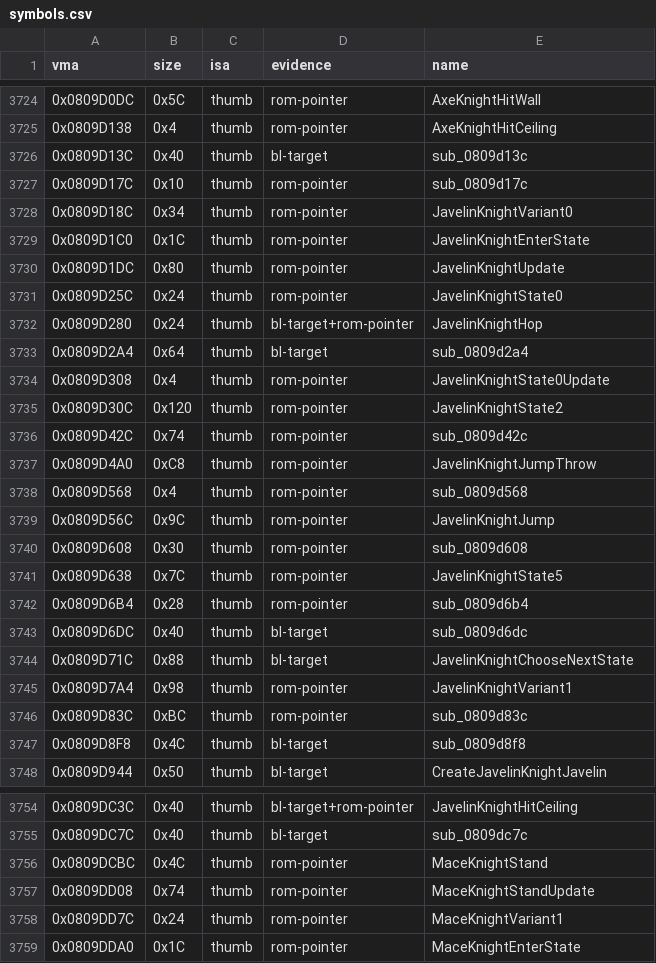
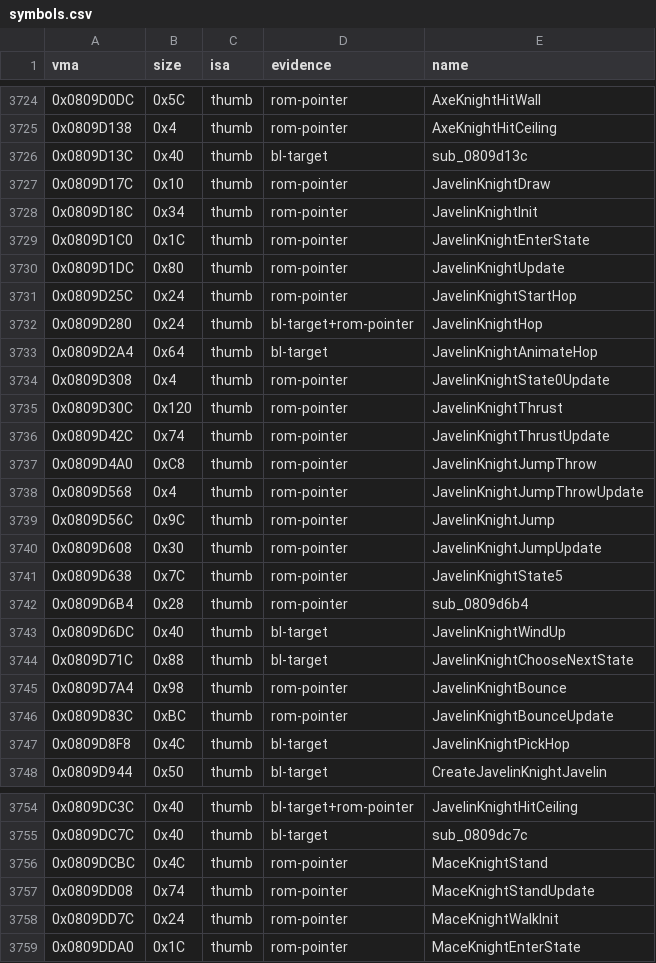
Before and after one commit to overjt/knidl, a CSV file: docs/analysis/symbols.csv, drawn as a sheet; only a part is shown, gaps mark what is left out; the diff covers the shown part only.

Commit message:
Names: the four Meta Knights' rows (R2) and states, Poppy Bros. Sr.'s hop cycle (R1), the bosses' value tables and boxes (#155 run 7)

```diff
--- a/docs/analysis/symbols.csv
+++ b/docs/analysis/symbols.csv
@@ -3726,23 +3726,23 @@ vma,size,isa,evidence,name
 0x0809D13C,0x40,thumb,bl-target,sub_0809d13c
-0x0809D17C,0x10,thumb,rom-pointer,sub_0809d17c
-0x0809D18C,0x34,thumb,rom-pointer,JavelinKnightVariant0
+0x0809D17C,0x10,thumb,rom-pointer,JavelinKnightDraw
+0x0809D18C,0x34,thumb,rom-pointer,JavelinKnightInit
 0x0809D1C0,0x1C,thumb,rom-pointer,JavelinKnightEnterState
 0x0809D1DC,0x80,thumb,rom-pointer,JavelinKnightUpdate
-0x0809D25C,0x24,thumb,rom-pointer,JavelinKnightState0
+0x0809D25C,0x24,thumb,rom-pointer,JavelinKnightStartHop
 0x0809D280,0x24,thumb,bl-target+rom-pointer,JavelinKnightHop
-0x0809D2A4,0x64,thumb,bl-target,sub_0809d2a4
+0x0809D2A4,0x64,thumb,bl-target,JavelinKnightAnimateHop
 0x0809D308,0x4,thumb,rom-pointer,JavelinKnightState0Update
-0x0809D30C,0x120,thumb,rom-pointer,JavelinKnightState2
-0x0809D42C,0x74,thumb,rom-pointer,sub_0809d42c
+0x0809D30C,0x120,thumb,rom-pointer,JavelinKnightThrust
+0x0809D42C,0x74,thumb,rom-pointer,JavelinKnightThrustUpdate
 0x0809D4A0,0xC8,thumb,rom-pointer,JavelinKnightJumpThrow
-0x0809D568,0x4,thumb,rom-pointer,sub_0809d568
+0x0809D568,0x4,thumb,rom-pointer,JavelinKnightJumpThrowUpdate
 0x0809D56C,0x9C,thumb,rom-pointer,JavelinKnightJump
-0x0809D608,0x30,thumb,rom-pointer,sub_0809d608
+0x0809D608,0x30,thumb,rom-pointer,JavelinKnightJumpUpdate
 0x0809D638,0x7C,thumb,rom-pointer,JavelinKnightState5
 0x0809D6B4,0x28,thumb,rom-pointer,sub_0809d6b4
-0x0809D6DC,0x40,thumb,bl-target,sub_0809d6dc
+0x0809D6DC,0x40,thumb,bl-target,JavelinKnightWindUp
 0x0809D71C,0x88,thumb,bl-target,JavelinKnightChooseNextState
-0x0809D7A4,0x98,thumb,rom-pointer,JavelinKnightVariant1
-0x0809D83C,0xBC,thumb,rom-pointer,sub_0809d83c
-0x0809D8F8,0x4C,thumb,bl-target,sub_0809d8f8
+0x0809D7A4,0x98,thumb,rom-pointer,JavelinKnightBounce
+0x0809D83C,0xBC,thumb,rom-pointer,JavelinKnightBounceUpdate
+0x0809D8F8,0x4C,thumb,bl-target,JavelinKnightPickHop
 0x0809D944,0x50,thumb,bl-target,CreateJavelinKnightJavelin
@@ -3757,3 +3757,3 @@ vma,size,isa,evidence,name
 0x0809DD08,0x74,thumb,rom-pointer,MaceKnightStandUpdate
-0x0809DD7C,0x24,thumb,rom-pointer,MaceKnightVariant1
+0x0809DD7C,0x24,thumb,rom-pointer,MaceKnightWalkInit
 0x0809DDA0,0x1C,thumb,rom-pointer,MaceKnightEnterState
```
Also changed, not shown: 35 edited cells elsewhere in this file, 31 other files.
